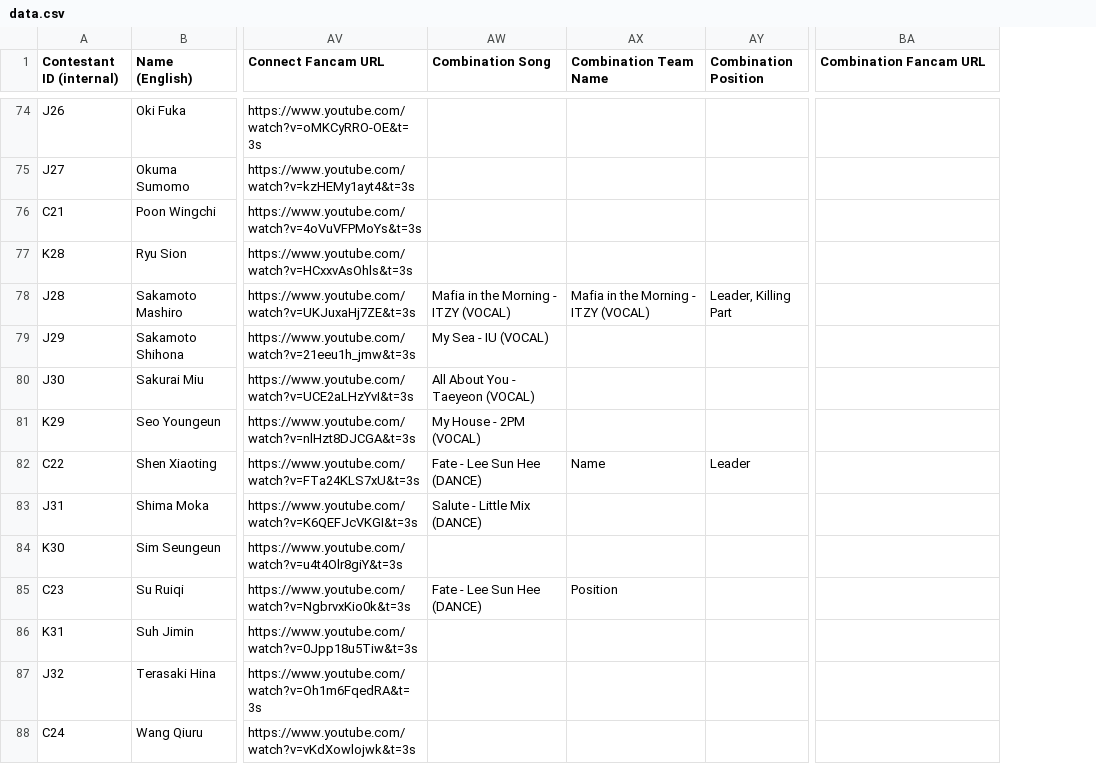
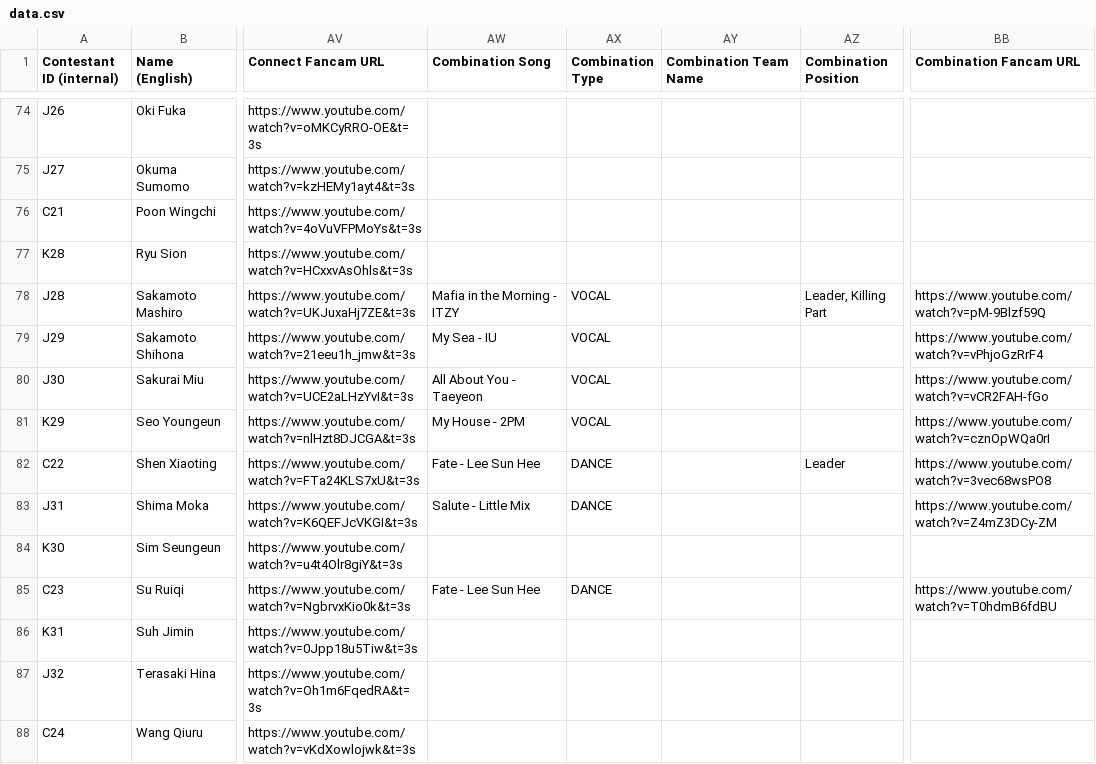
Before and after one commit to muffin-bit/gp999, a CSV file: data.csv, drawn as a sheet; only a part is shown, gaps mark what is left out; addresses are those after the commit; the diff covers the shown part only; the diff names each change by its address in the sheet, - before the commit and + after, or states it on an @@ line.

```diff
--- a/data.csv
+++ b/data.csv
+column AX (Combination Type), rows 78-85: VOCAL | VOCAL | VOCAL | VOCAL | DANCE | DANCE |  | DANCE
-AW78 (Combination Song): Mafia in the Morning - ITZY (VOCAL)
+AW78 (Combination Song): Mafia in the Morning - ITZY
-AY78 (Combination Team Name): Mafia in the Morning - ITZY (VOCAL)
+AY78 (Combination Team Name): (empty)
-BB78 (Combination Fancam URL): (empty)
+BB78 (Combination Fancam URL): https://www.youtube.com/watch?v=pM-9Blzf59Q
-AW79 (Combination Song): My Sea - IU (VOCAL)
+AW79 (Combination Song): My Sea - IU
-BB79 (Combination Fancam URL): (empty)
+BB79 (Combination Fancam URL): https://www.youtube.com/watch?v=vPhjoGzRrF4
-AW80 (Combination Song): All About You - Taeyeon (VOCAL)
+AW80 (Combination Song): All About You - Taeyeon
-BB80 (Combination Fancam URL): (empty)
+BB80 (Combination Fancam URL): https://www.youtube.com/watch?v=vCR2FAH-fGo
-AW81 (Combination Song): My House - 2PM (VOCAL)
+AW81 (Combination Song): My House - 2PM
-BB81 (Combination Fancam URL): (empty)
+BB81 (Combination Fancam URL): https://www.youtube.com/watch?v=cznOpWQa0rI
-AW82 (Combination Song): Fate - Lee Sun Hee (DANCE)
+AW82 (Combination Song): Fate - Lee Sun Hee
-AY82 (Combination Team Name): Name
+AY82 (Combination Team Name): (empty)
-BB82 (Combination Fancam URL): (empty)
+BB82 (Combination Fancam URL): https://www.youtube.com/watch?v=3vec68wsPO8
-AW83 (Combination Song): Salute - Little Mix (DANCE)
+AW83 (Combination Song): Salute - Little Mix
-BB83 (Combination Fancam URL): (empty)
+BB83 (Combination Fancam URL): https://www.youtube.com/watch?v=Z4mZ3DCy-ZM
-AW85 (Combination Song): Fate - Lee Sun Hee (DANCE)
+AW85 (Combination Song): Fate - Lee Sun Hee
-AY85 (Combination Team Name): Position
+AY85 (Combination Team Name): (empty)
-BB85 (Combination Fancam URL): (empty)
+BB85 (Combination Fancam URL): https://www.youtube.com/watch?v=T0hdmB6fdBU
```
Also changed, not shown: 78 edited cells elsewhere in this file.
